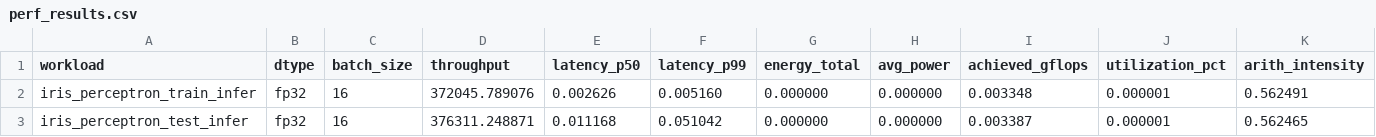
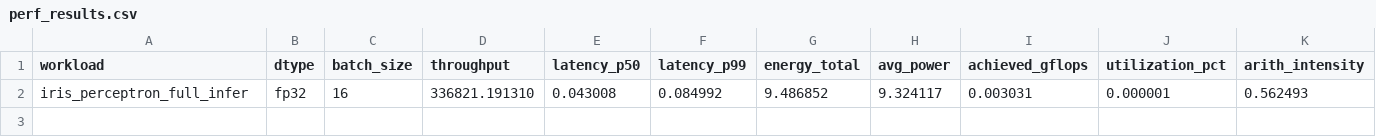
Before and after one commit to ramselvaraj/ml-benchmarks, a CSV file: _results/gpu_cuda/iris_perceptron/perf_results.csv, drawn as a sheet; only a part is shown; removed rows and columns are numbered as before the commit, all else as after; rows hold the shown columns only; the diff names each change by its address in the sheet, - before the commit and + after, or states it on an @@ line.

Commit message:
fixed nvcc compilation flag to calculate powerdraw, updated results csv too

```diff
--- a/_results/gpu_cuda/iris_perceptron/perf_results.csv
+++ b/_results/gpu_cuda/iris_perceptron/perf_results.csv
-row 2: iris_perceptron_train_infer | fp32 | 16 | 372045.789076 | 0.002626 | 0.005160 | 0.000000 | 0.000000 | 0.003348 | 0.000001 | 0.562491
-row 3: iris_perceptron_test_infer | fp32 | 16 | 376311.248871 | 0.011168 | 0.051042 | 0.000000 | 0.000000 | 0.003387 | 0.000001 | 0.562465
+row 2: iris_perceptron_full_infer | fp32 | 16 | 336821.191310 | 0.043008 | 0.084992 | 9.486852 | 9.324117 | 0.003031 | 0.000001 | 0.562493
```
Also changed, not shown: 1 other file.
